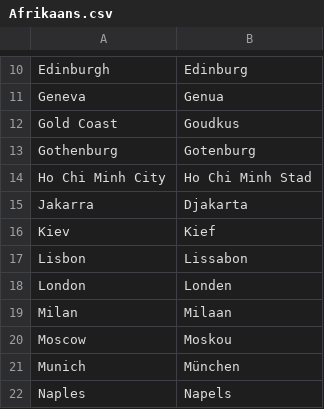
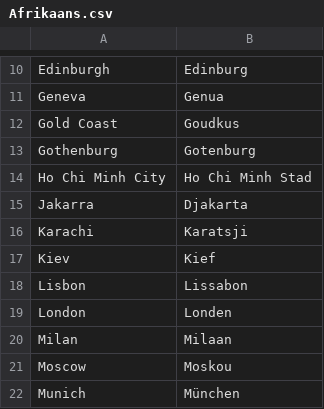
Before and after one commit to OliverDeBrisbane/City-name-exonyms, a CSV file: Afrikaans.csv, drawn as a sheet; only a part is shown, gaps mark what is left out; the shorter side is filled out with more unchanged rows.

Commit message:
Update Afrikaans.csv

```diff
--- a/Afrikaans.csv
+++ b/Afrikaans.csv
@@ -15,2 +15,3 @@ Ho Chi Minh City,Ho Chi Minh Stad
 Jakarra,Djakarta
+Karachi,Karatsji
 Kiev,Kief
```
